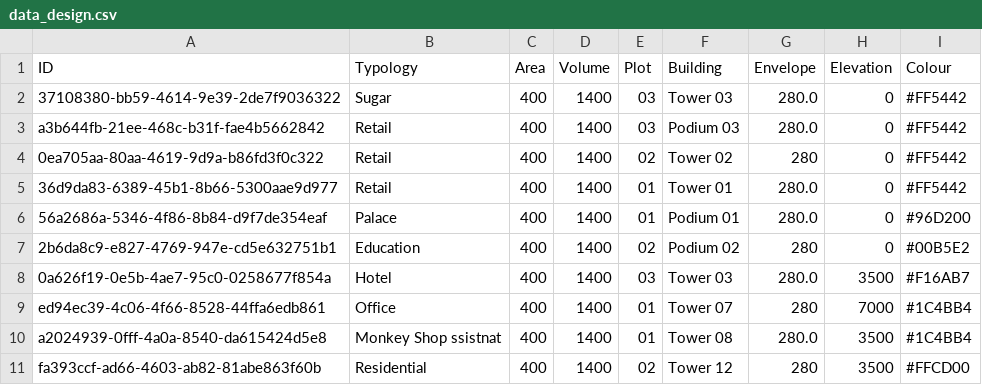
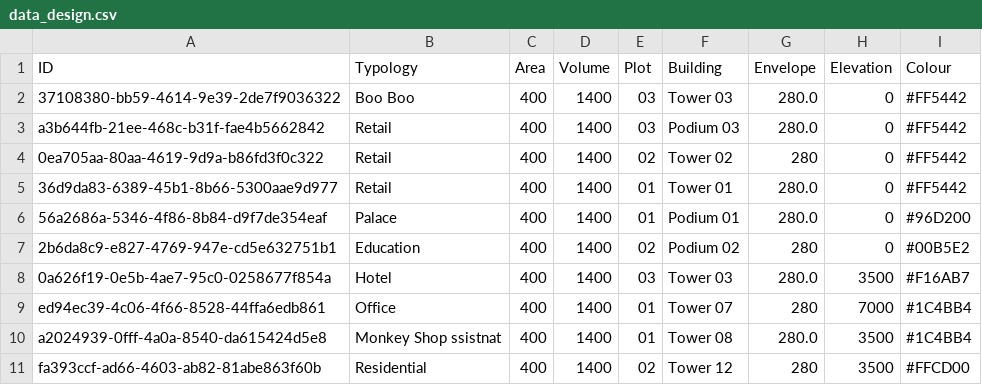
Before and after one commit to hramzan01/project_zero, a CSV file: watchdog/data_design.csv, drawn as a sheet.

Commit message:
included data population to piepline

```diff
--- a/watchdog/data_design.csv
+++ b/watchdog/data_design.csv
@@ -1,3 +1,3 @@
 ID,Typology,Area,Volume,Plot,Building,Envelope,Elevation,Colour
-37108380-bb59-4614-9e39-2de7f9036322,Sugar,400,1400,03,Tower 03,280.0,0,#FF5442
+37108380-bb59-4614-9e39-2de7f9036322,Boo Boo,400,1400,03,Tower 03,280.0,0,#FF5442
 a3b644fb-21ee-468c-b31f-fae4b5662842,Retail,400,1400,03,Podium 03,280.0,0,#FF5442
```
Also changed, not shown: 8 other files.
